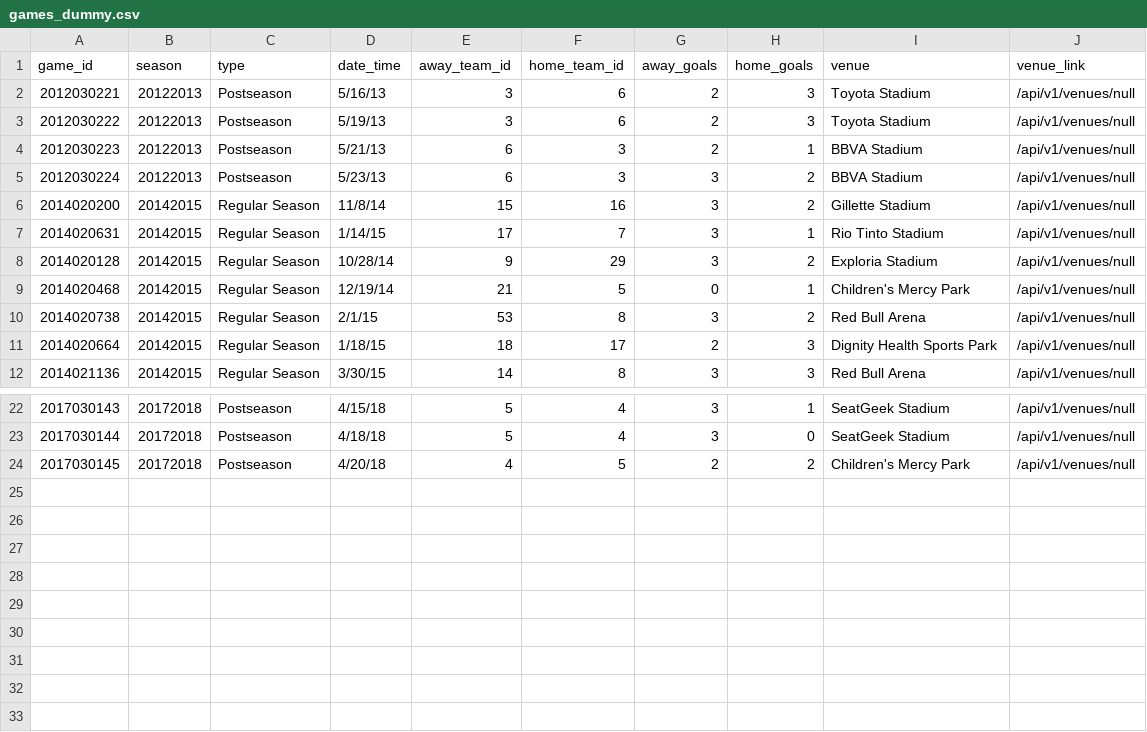
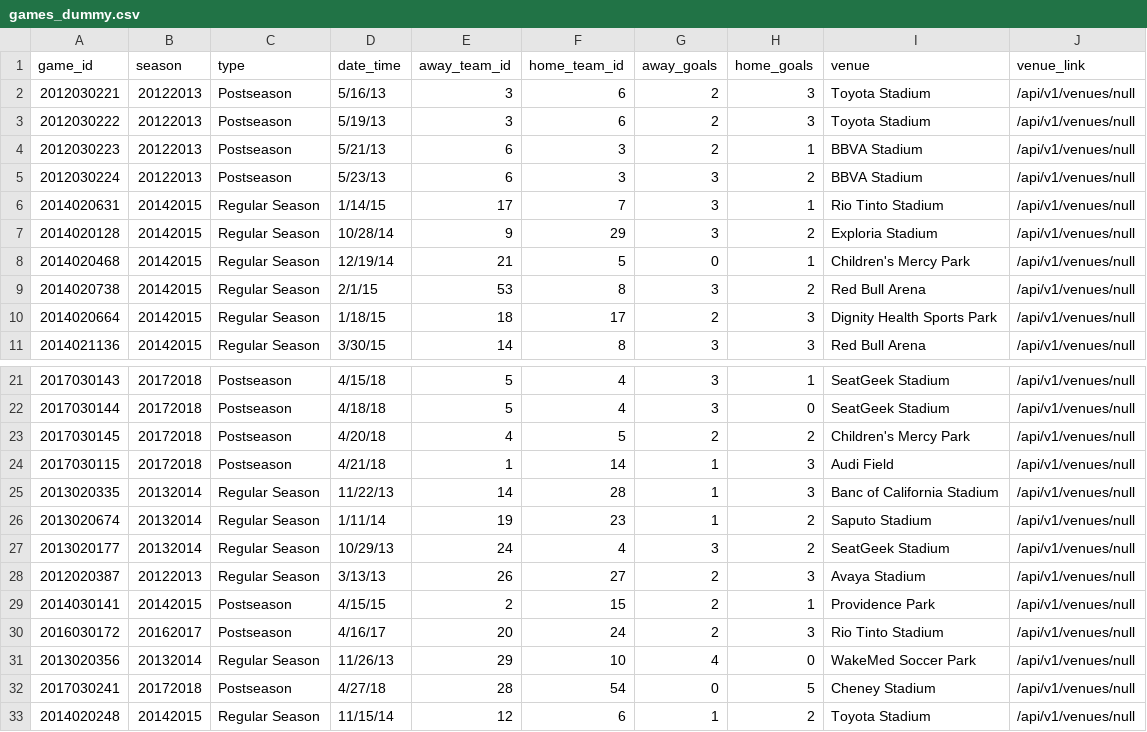
Before and after one commit to turingschool-examples/futbol, a CSV file: data/games_dummy.csv, drawn as a sheet; only a part is shown, gaps mark what is left out; removed rows and columns are numbered as before the commit, all else as after; the diff names each change by its address in the sheet, - before the commit and + after, or states it on an @@ line.

Commit message:
Create csv loadable module. Create teams class as a parent class to games. Finish first two methods in iteration 3. Modified games_dummy file to be more specific and test our methods for iteration 3 better. Create a mathable module to potentially use later on for math calculations.

```diff
--- a/data/games_dummy.csv
+++ b/data/games_dummy.csv
-row 6: 2014020200 | 20142015 | Regular Season | 11/8/14 | 15 | 16 | 3 | 2 | Gillette Stadium | /api/v1/venues/null
+row 24: 2017030115 | 20172018 | Postseason | 4/21/18 | 1 | 14 | 1 | 3 | Audi Field | /api/v1/venues/null
+row 25: 2013020335 | 20132014 | Regular Season | 11/22/13 | 14 | 28 | 1 | 3 | Banc of California Stadium | /api/v1/venues/null
+row 26: 2013020674 | 20132014 | Regular Season | 1/11/14 | 19 | 23 | 1 | 2 | Saputo Stadium | /api/v1/venues/null
+row 27: 2013020177 | 20132014 | Regular Season | 10/29/13 | 24 | 4 | 3 | 2 | SeatGeek Stadium | /api/v1/venues/null
+row 28: 2012020387 | 20122013 | Regular Season | 3/13/13 | 26 | 27 | 2 | 3 | Avaya Stadium | /api/v1/venues/null
+row 29: 2014030141 | 20142015 | Postseason | 4/15/15 | 2 | 15 | 2 | 1 | Providence Park | /api/v1/venues/null
+row 30: 2016030172 | 20162017 | Postseason | 4/16/17 | 20 | 24 | 2 | 3 | Rio Tinto Stadium | /api/v1/venues/null
+row 31: 2013020356 | 20132014 | Regular Season | 11/26/13 | 29 | 10 | 4 | 0 | WakeMed Soccer Park | /api/v1/venues/null
+row 32: 2017030241 | 20172018 | Postseason | 4/27/18 | 28 | 54 | 0 | 5 | Cheney Stadium | /api/v1/venues/null
+row 33: 2014020248 | 20142015 | Regular Season | 11/15/14 | 12 | 6 | 1 | 2 | Toyota Stadium | /api/v1/venues/null
```
Also changed, not shown: 10 other files.
